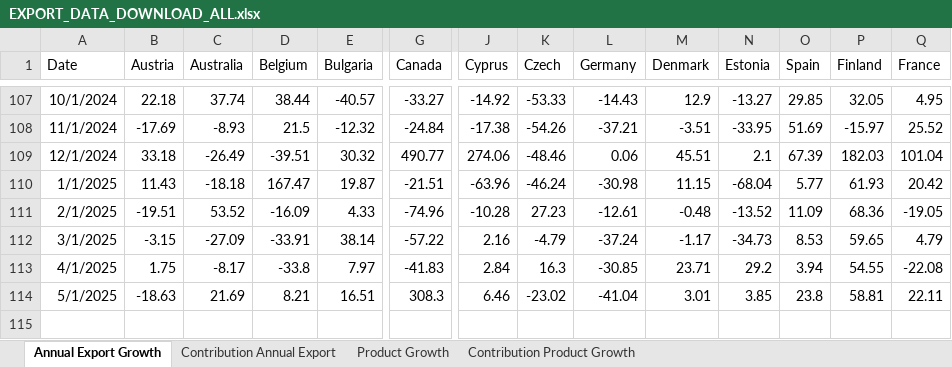
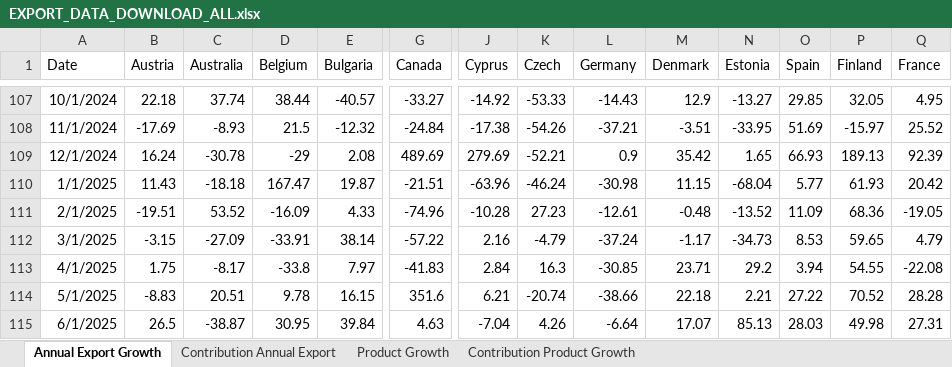
Before and after one commit to mflanagan201/gcal_auto, an Excel workbook: EXPORT_DATA_DOWNLOAD_ALL.xlsx, sheet Annual Export Growth, drawn as a sheet; only a part is shown, gaps mark what is left out; values as stored, in another font and other column widths than the file's, no borders; removed rows and columns are numbered as before the commit, all else as after; rows hold the shown columns only; the diff covers the shown part only; the diff names each change by its address in the sheet, - before the commit and + after, or states it on an @@ line.

Commit message:
Add Inflation_contributions_graph_data.XLSX, Waterfall_graph_data.XLSX, trimmed_graph_data.XLSX, MEGA_DATA_DOWNLOAD.xlsx,VOTEDSPENDING.XLSX,ct.xlsx,tax_revenue.xlsx,MONTHLY_DATA_DOWNLOAD_ALL.xlsx,QUARTERLY_DATA_DOWNLOAD_ALL.xlsx, SUMMARY_EXPORT_DATA_DOWNLOAD.xlsx and EXPORT_DATA_DOWNLOAD_ALL.xlsx

```diff
--- a/EXPORT_DATA_DOWNLOAD_ALL.xlsx (sheet Annual Export Growth)
+++ b/EXPORT_DATA_DOWNLOAD_ALL.xlsx (sheet Annual Export Growth)
-row 109: 12/1/2024 | 33.18 | -26.49 | -39.51 | 30.32 | 490.77 | 274.06 | -48.46 | 0.06 | 45.51 | 2.1 | 67.39 | 182.03 | 101.04
+row 109: 12/1/2024 | 16.24 | -30.78 | -29 | 2.08 | 489.69 | 279.69 | -52.21 | 0.9 | 35.42 | 1.65 | 66.93 | 189.13 | 92.39
-B114 (Austria): -18.63
+B114 (Austria): -8.83
-C114 (Australia): 21.69
+C114 (Australia): 20.51
-D114 (Belgium): 8.21
+D114 (Belgium): 9.78
-E114 (Bulgaria): 16.51
+E114 (Bulgaria): 16.15
-G114 (Canada): 308.3
+G114 (Canada): 351.6
-J114 (Cyprus): 6.46
+J114 (Cyprus): 6.21
-K114 (Czech): -23.02
+K114 (Czech): -20.74
-L114 (Germany): -41.04
+L114 (Germany): -38.66
-M114 (Denmark): 3.01
+M114 (Denmark): 22.18
-N114 (Estonia): 3.85
+N114 (Estonia): 2.21
-O114 (Spain): 23.8
+O114 (Spain): 27.22
-P114 (Finland): 58.81
+P114 (Finland): 70.52
-Q114 (France): 22.11
+Q114 (France): 28.28
+row 115: 6/1/2025 | 26.5 | -38.87 | 30.95 | 39.84 | 4.63 | -7.04 | 4.26 | -6.64 | 17.07 | 85.13 | 28.03 | 49.98 | 27.31
```
Also changed, not shown: 21 edited cells elsewhere in this sheet, sheet Product Growth, sheet Contribution Annual Export, sheet Contribution Product Growth, MONTHLY_DATA_DOWNLOAD_ALL.xlsx, QUARTERLY_DATA_DOWNLOAD_ALL.xlsx, 5 other files.
